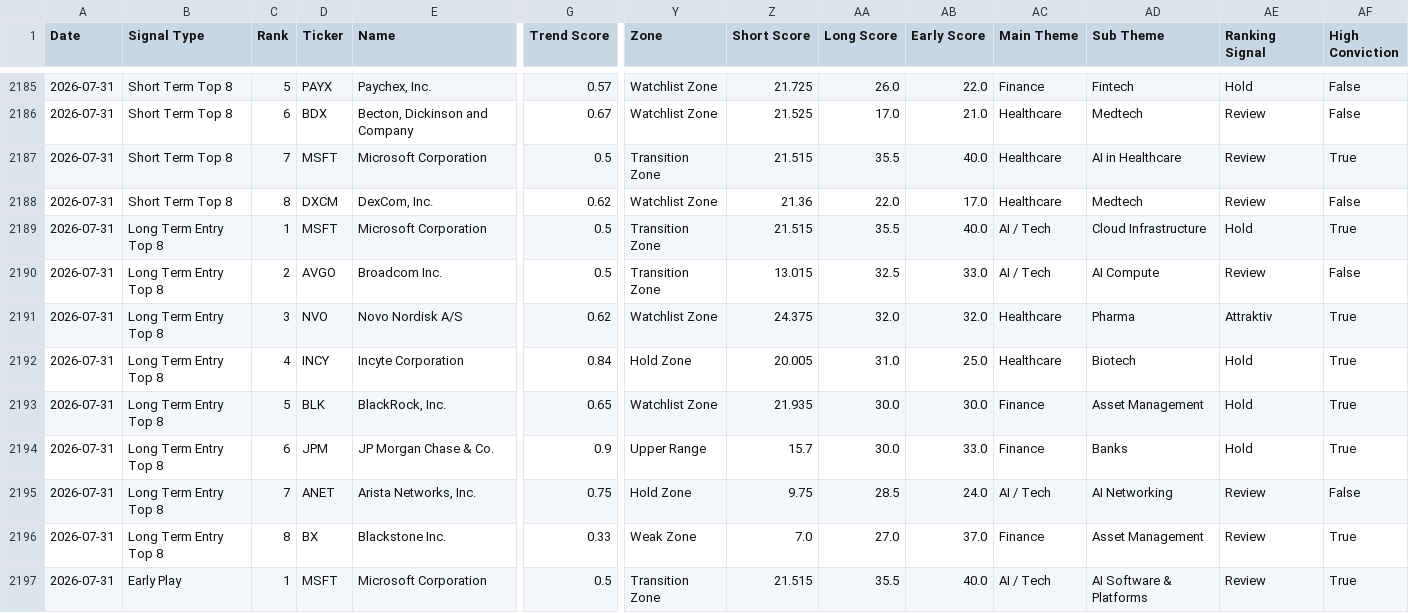
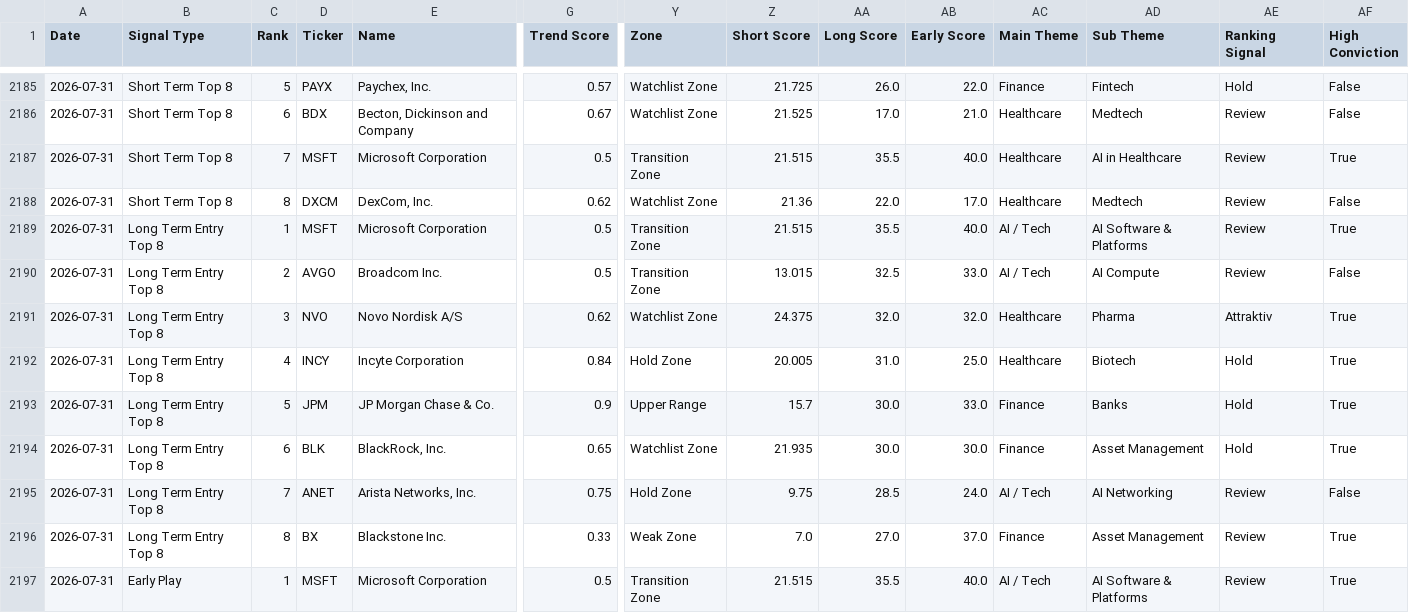
Before and after one commit to Rofino95/theme-tracker, a CSV file: signal_history.csv, drawn as a sheet; only a part is shown, gaps mark what is left out; removed rows and columns are numbered as before the commit, all else as after; rows hold the shown columns only; the diff names each change by its address in the sheet, - before the commit and + after, or states it on an @@ line.

```diff
--- a/signal_history.csv
+++ b/signal_history.csv
-AD2189 (Sub Theme): Cloud Infrastructure
+AD2189 (Sub Theme): AI Software & Platforms
-AE2189 (Ranking Signal): Hold
+AE2189 (Ranking Signal): Review
-row 2193: 2026-07-31 | Long Term Entry Top 8 | 5 | BLK | BlackRock, Inc. | 0.65 | Watchlist Zone | 21.935 | 30.0 | 30.0 | Finance | Asset Management | Hold | True
-C2193 (Rank): 6
+C2193 (Rank): 5
+row 2194: 2026-07-31 | Long Term Entry Top 8 | 6 | BLK | BlackRock, Inc. | 0.65 | Watchlist Zone | 21.935 | 30.0 | 30.0 | Finance | Asset Management | Hold | True
```
Also changed, not shown: theme_scores.csv, 1 other file.
